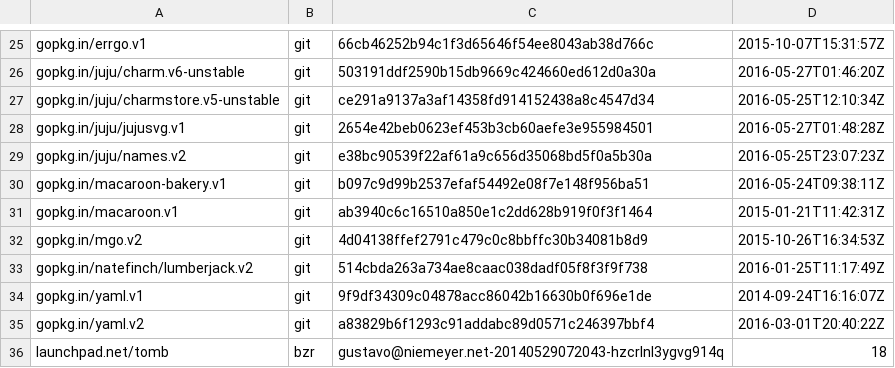
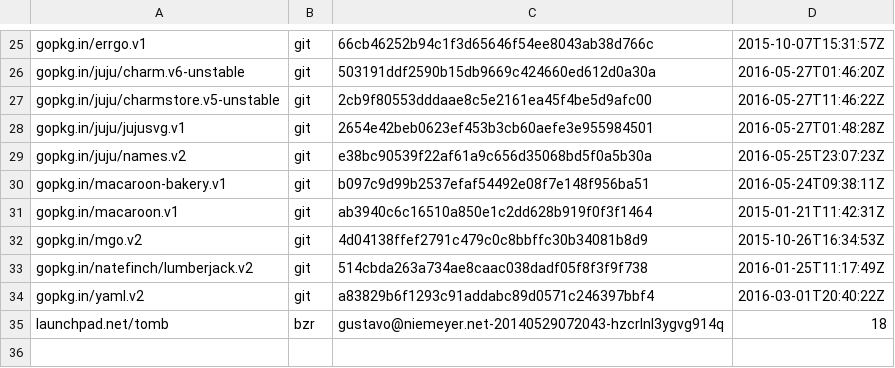
Before and after one commit to juju/charmrepo, a TSV file: dependencies.tsv, drawn as a sheet; only a part is shown, gaps mark what is left out.

Commit message:
Update charmstore dependency

```diff
--- a/dependencies.tsv
+++ b/dependencies.tsv
@@ -26,3 +26,3 @@ gopkg.in/errgo.v1	git	66cb46252b94c1f3d65646f54ee8043ab38d766c	2015-10-07T15:31:
 gopkg.in/juju/charm.v6-unstable	git	503191ddf2590b15db9669c424660ed612d0a30a	2016-05-27T01:46:20Z
-gopkg.in/juju/charmstore.v5-unstable	git	ce291a9137a3af14358fd914152438a8c4547d34	2016-05-25T12:10:34Z
+gopkg.in/juju/charmstore.v5-unstable	git	2cb9f80553dddaae8c5e2161ea45f4be5d9afc00	2016-05-27T11:46:22Z
 gopkg.in/juju/jujusvg.v1	git	2654e42beb0623ef453b3cb60aefe3e955984501	2016-05-27T01:48:28Z
@@ -33,3 +33,2 @@ gopkg.in/mgo.v2	git	4d04138ffef2791c479c0c8bbffc30b34081b8d9	2015-10-26T16:34:53
 gopkg.in/natefinch/lumberjack.v2	git	514cbda263a734ae8caac038dadf05f8f3f9f738	2016-01-25T11:17:49Z
-gopkg.in/yaml.v1	git	9f9df34309c04878acc86042b16630b0f696e1de	2014-09-24T16:16:07Z
 gopkg.in/yaml.v2	git	a83829b6f1293c91addabc89d0571c246397bbf4	2016-03-01T20:40:22Z
```
